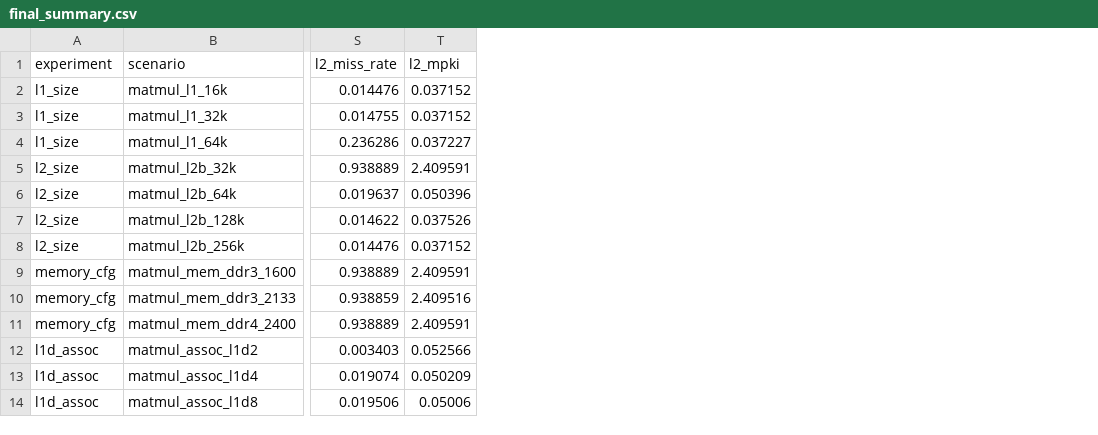
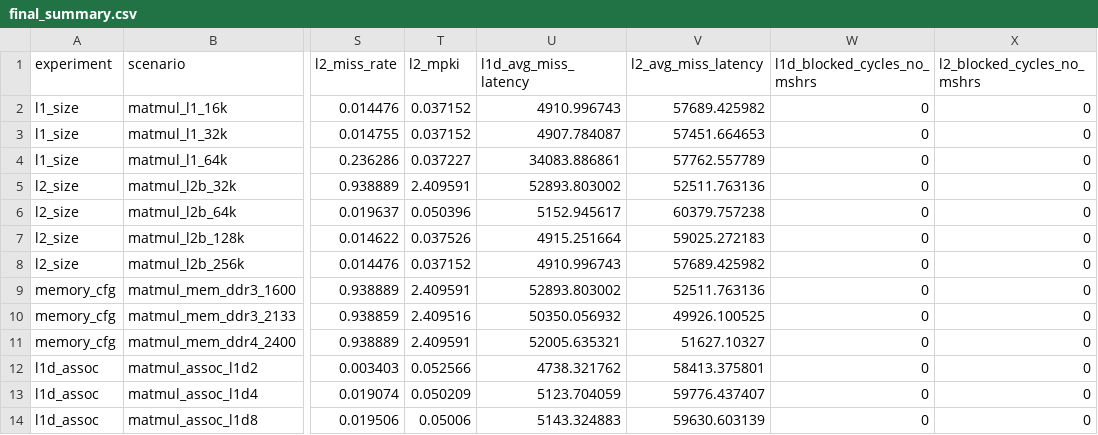
Before and after one commit to guimeyer2/gem5-memory-hierarchy-study, a CSV file: results/tables/final_summary.csv, drawn as a sheet; only a part is shown, gaps mark what is left out; the diff names each change by its address in the sheet, - before the commit and + after, or states it on an @@ line.

```diff
--- a/results/tables/final_summary.csv
+++ b/results/tables/final_summary.csv
+column U (l1d_avg_miss_latency), rows 2-14: 4910.996743 | 4907.784087 | 34083.886861 | 52893.803002 | 5152.945617 | 4915.251664 | 4910.996743 | 52893.803002 | 50350.056932 | 52005.635321 | 4738.321762 | 5123.704059 | 5143.324883
+column V (l2_avg_miss_latency), rows 2-14: 57689.425982 | 57451.664653 | 57762.557789 | 52511.763136 | 60379.757238 | 59025.272183 | 57689.425982 | 52511.763136 | 49926.100525 | 51627.10327 | 58413.375801 | 59776.437407 | 59630.603139
+column W (l1d_blocked_cycles_no_mshrs), rows 2-14: all 0
+column X (l2_blocked_cycles_no_mshrs), rows 2-14: all 0
```
Also changed, not shown: 1 other file.
